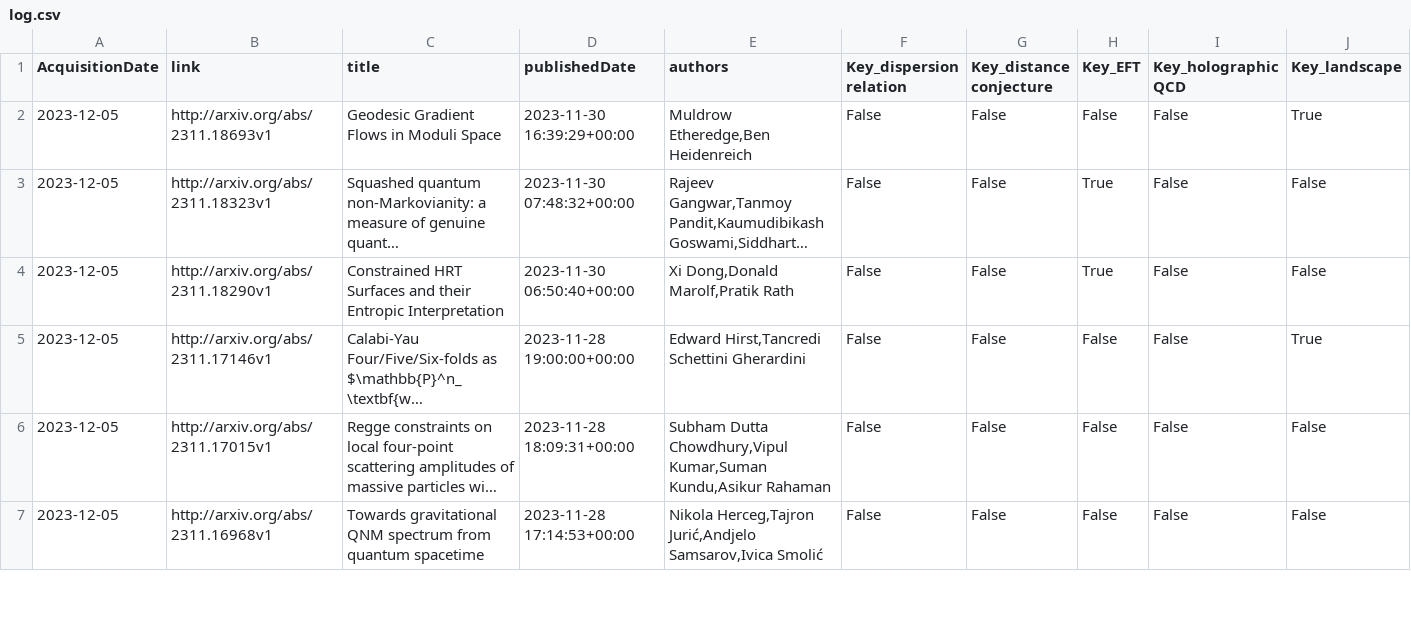
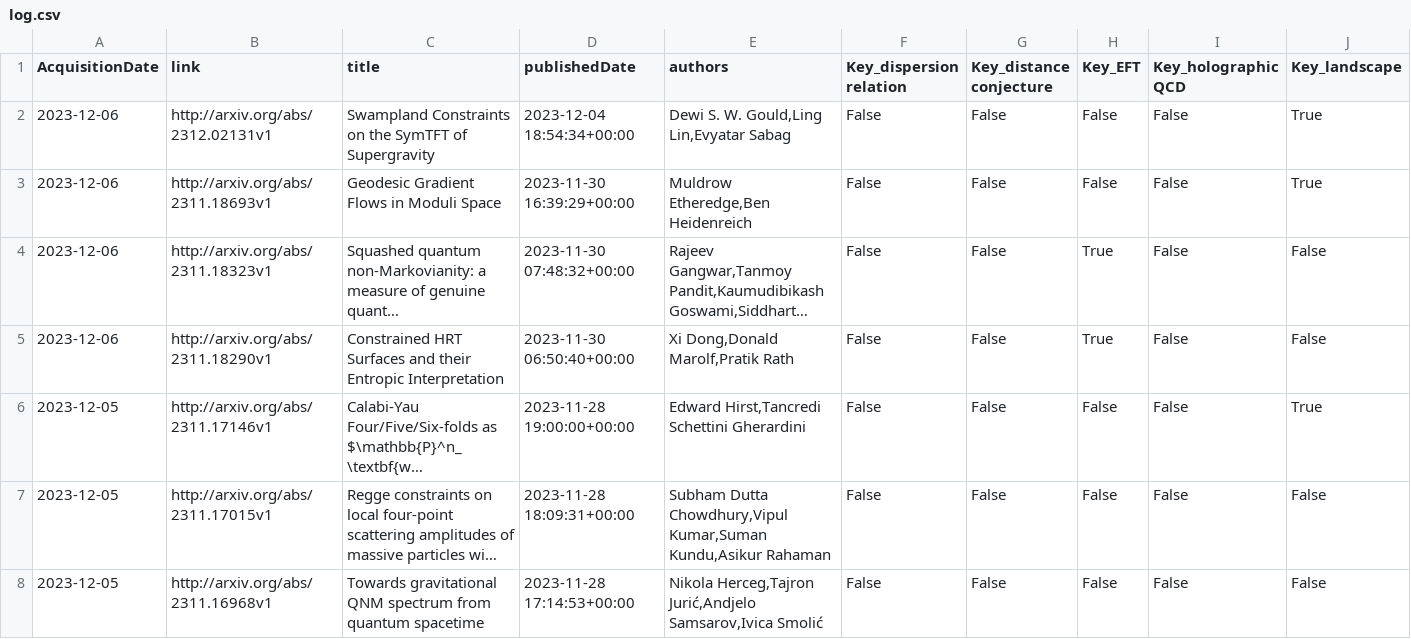
Before and after one commit to kikeda1102/arxiv-checker, a CSV file: log.csv, drawn as a sheet; only a part is shown; long unchanged cells end in …; addresses are those after the commit; rows hold the shown columns only; the diff names each change by its address in the sheet, - before the commit and + after, or states it on an @@ line.

Commit message:
Auto run by GitHub Actions

```diff
--- a/log.csv
+++ b/log.csv
+row 2: 2023-12-06 | http://arxiv.org/abs/2312.02131v1 | Swampland Constraints on the SymTFT of Supergravity | 2023-12-04 18:54:34+00:00 | Dewi S. W. Gould,Ling Lin,Evyatar Sabag | False | False | False | False | True
-A3:A5 (AcquisitionDate): 2023-12-05
+A3:A5 (AcquisitionDate): 2023-12-06
```
